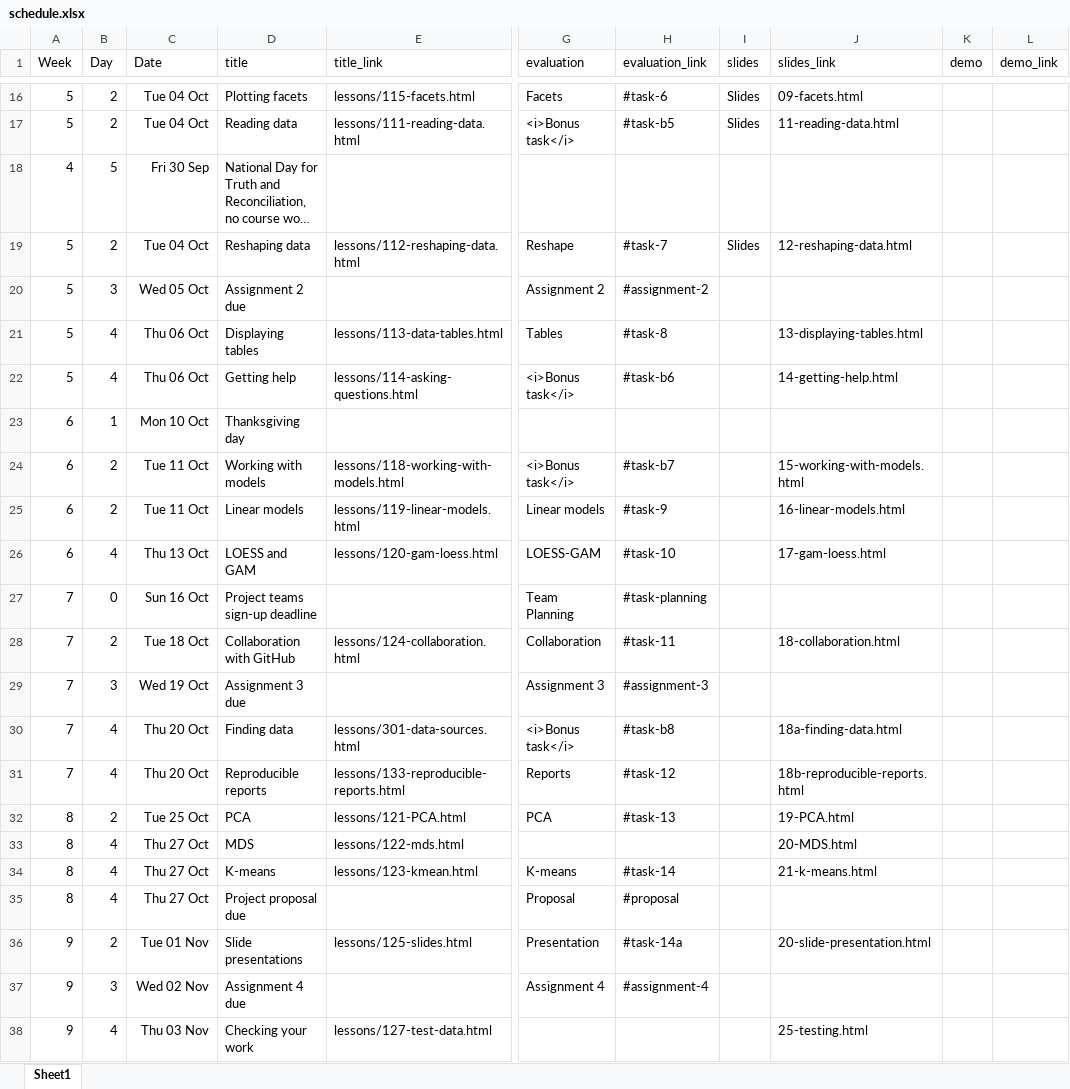
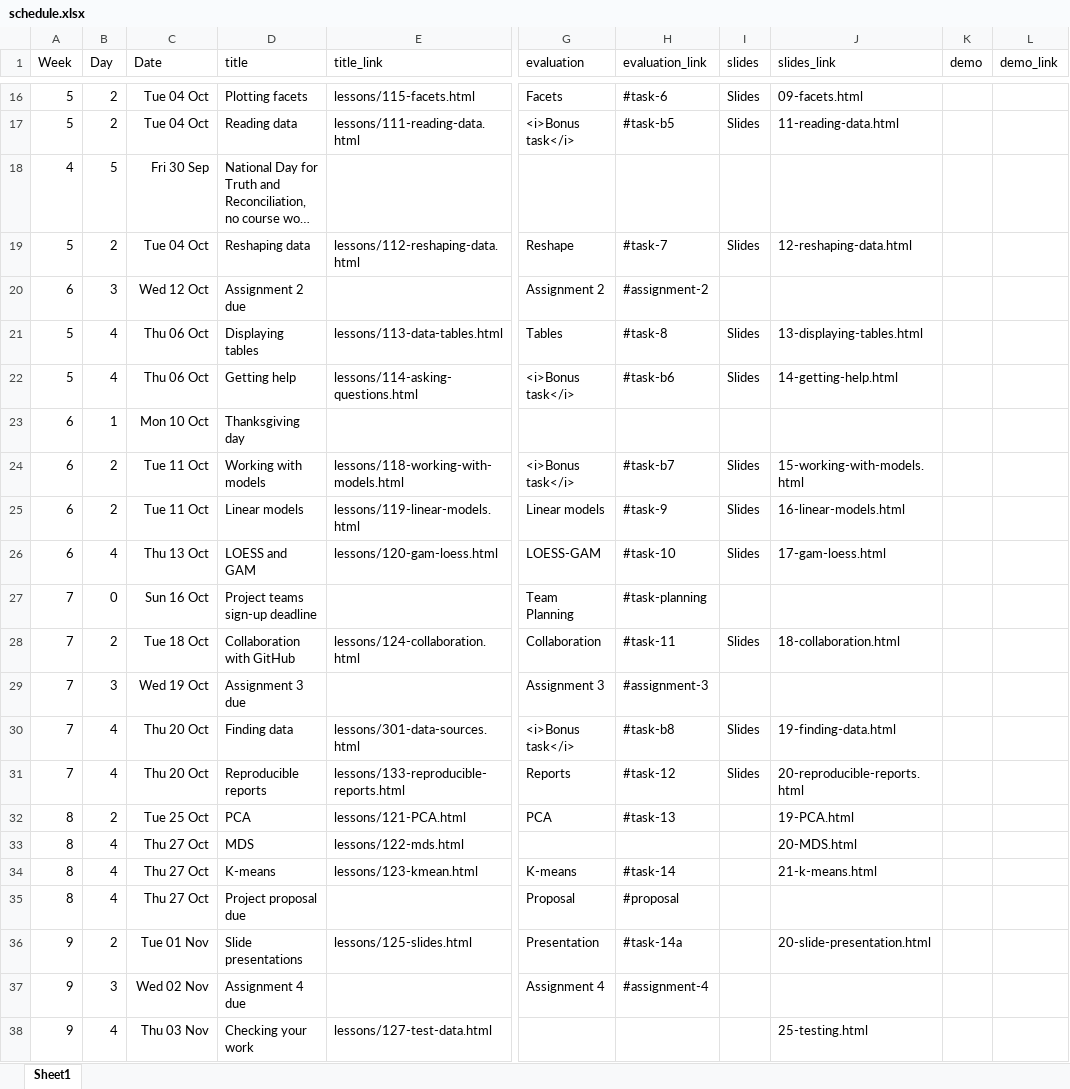
Before and after one commit to AndrewIrwin/data-viz-course, an Excel workbook: data-viz/schedule.xlsx, sheet Sheet1, drawn as a sheet; only a part is shown, gaps mark what is left out; long unchanged cells end in …; values as stored, in another font and other column widths than the file's, no borders; the diff names each change by its address in the sheet, - before the commit and + after, or states it on an @@ line.

Commit message:
slides up to lesson 20

```diff
--- a/data-viz/schedule.xlsx (sheet Sheet1)
+++ b/data-viz/schedule.xlsx (sheet Sheet1)
-A20 (Week): 5
+A20 (Week): 6
-C20 (Date): Wed 05 Oct
+C20 (Date): Wed 12 Oct
-I21:I22 (slides): (empty)
+I21:I22 (slides): Slides
-I24:I26 (slides): (empty)
+I24:I26 (slides): Slides
-I28 (slides): (empty)
+I28 (slides): Slides
-I30:I31 (slides): (empty)
+I30:I31 (slides): Slides
-J30 (slides_link): 18a-finding-data.html
+J30 (slides_link): 19-finding-data.html
-J31 (slides_link): 18b-reproducible-reports.html
+J31 (slides_link): 20-reproducible-reports.html
```
Also changed, not shown: 28 other files.
